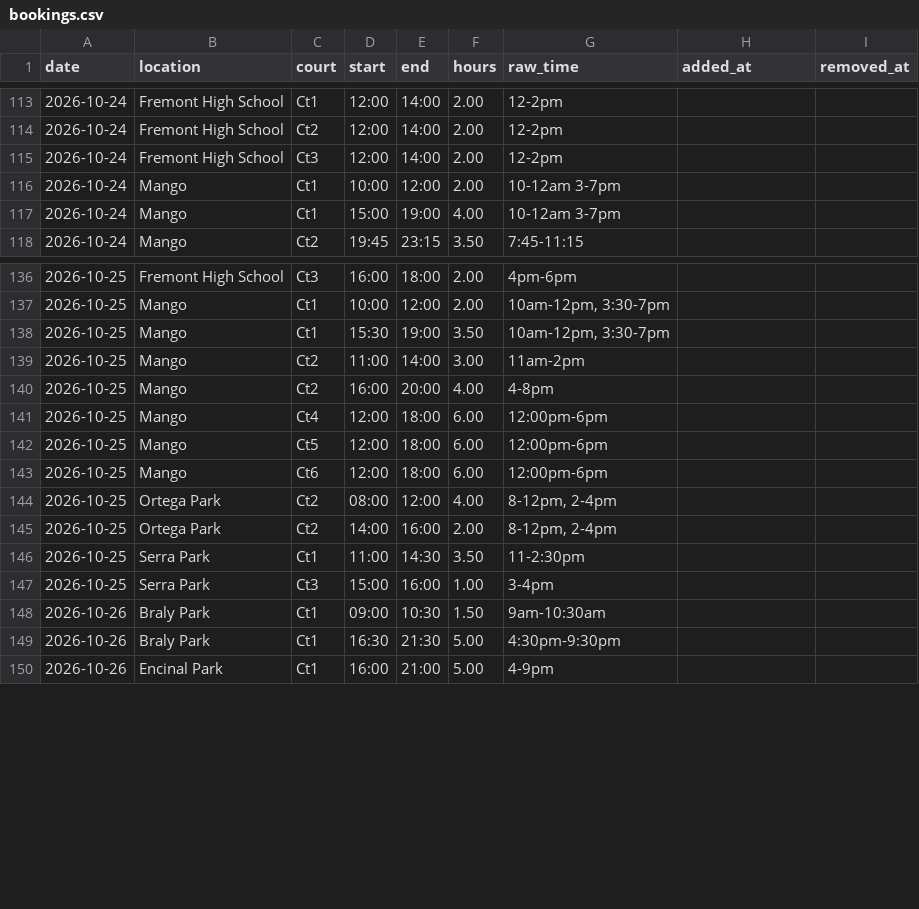
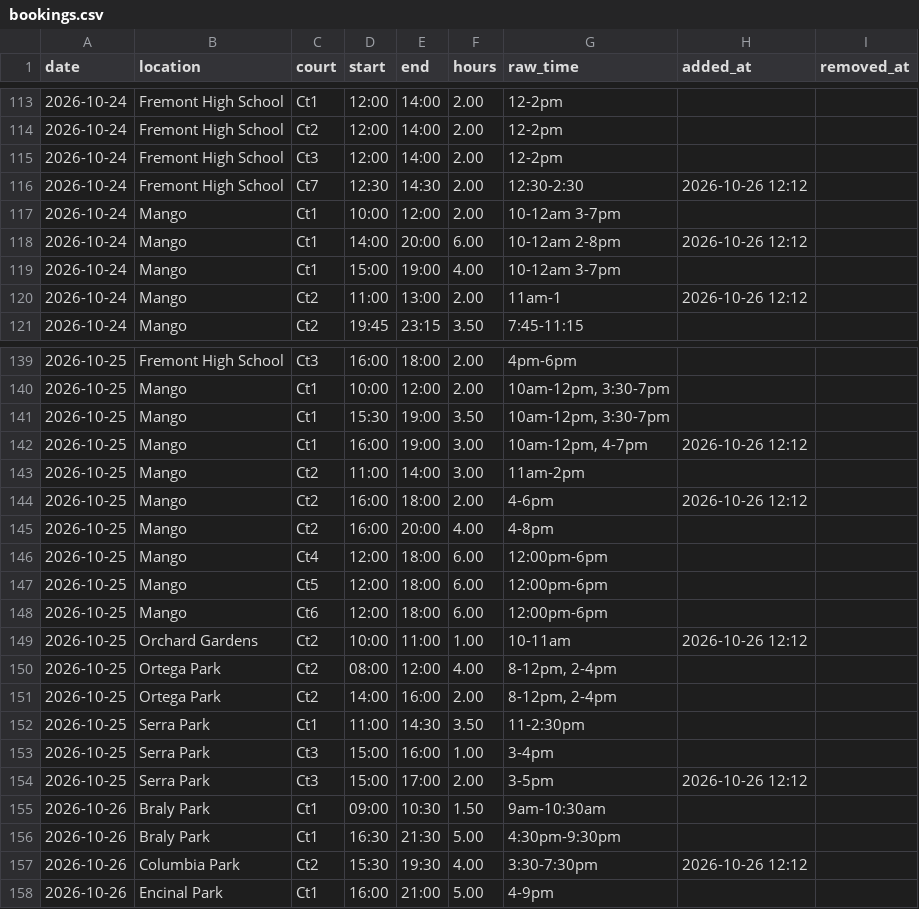
Before and after one commit to shudengnyc/SNV_CT_Schdedule, a CSV file: data/bookings.csv, drawn as a sheet; only a part is shown, gaps mark what is left out; the diff covers the shown part only.

```diff
--- a/data/bookings.csv
+++ b/data/bookings.csv
@@ -115,4 +115,7 @@ date,location,court,start,end,hours,raw_time,added_at,removed_at
 2026-10-24,Fremont High School,Ct3,12:00,14:00,2.00,12-2pm,,
+2026-10-24,Fremont High School,Ct7,12:30,14:30,2.00,12:30-2:30,2026-10-26 12:12,
 2026-10-24,Mango,Ct1,10:00,12:00,2.00,10-12am 3-7pm,,
+2026-10-24,Mango,Ct1,14:00,20:00,6.00,10-12am 2-8pm,2026-10-26 12:12,
 2026-10-24,Mango,Ct1,15:00,19:00,4.00,10-12am 3-7pm,,
+2026-10-24,Mango,Ct2,11:00,13:00,2.00,11am-1,2026-10-26 12:12,
 2026-10-24,Mango,Ct2,19:45,23:15,3.50,7:45-11:15,,
@@ -138,3 +141,5 @@ date,location,court,start,end,hours,raw_time,added_at,removed_at
 2026-10-25,Mango,Ct1,15:30,19:00,3.50,"10am-12pm, 3:30-7pm",,
+2026-10-25,Mango,Ct1,16:00,19:00,3.00,"10am-12pm, 4-7pm",2026-10-26 12:12,
 2026-10-25,Mango,Ct2,11:00,14:00,3.00,11am-2pm,,
+2026-10-25,Mango,Ct2,16:00,18:00,2.00,4-6pm,2026-10-26 12:12,
 2026-10-25,Mango,Ct2,16:00,20:00,4.00,4-8pm,,
@@ -143,2 +148,3 @@ date,location,court,start,end,hours,raw_time,added_at,removed_at
 2026-10-25,Mango,Ct6,12:00,18:00,6.00,12:00pm-6pm,,
+2026-10-25,Orchard Gardens,Ct2,10:00,11:00,1.00,10-11am,2026-10-26 12:12,
 2026-10-25,Ortega Park,Ct2,08:00,12:00,4.00,"8-12pm, 2-4pm",,
@@ -147,4 +153,6 @@ date,location,court,start,end,hours,raw_time,added_at,removed_at
 2026-10-25,Serra Park,Ct3,15:00,16:00,1.00,3-4pm,,
+2026-10-25,Serra Park,Ct3,15:00,17:00,2.00,3-5pm,2026-10-26 12:12,
 2026-10-26,Braly Park,Ct1,09:00,10:30,1.50,9am-10:30am,,
 2026-10-26,Braly Park,Ct1,16:30,21:30,5.00,4:30pm-9:30pm,,
+2026-10-26,Columbia Park,Ct2,15:30,19:30,4.00,3:30-7:30pm,2026-10-26 12:12,
 2026-10-26,Encinal Park,Ct1,16:00,21:00,5.00,4-9pm,,
```
Also changed, not shown: 7 added rows and 10 edited cells elsewhere in this file, data/usage_daily.csv, 1 other file.
